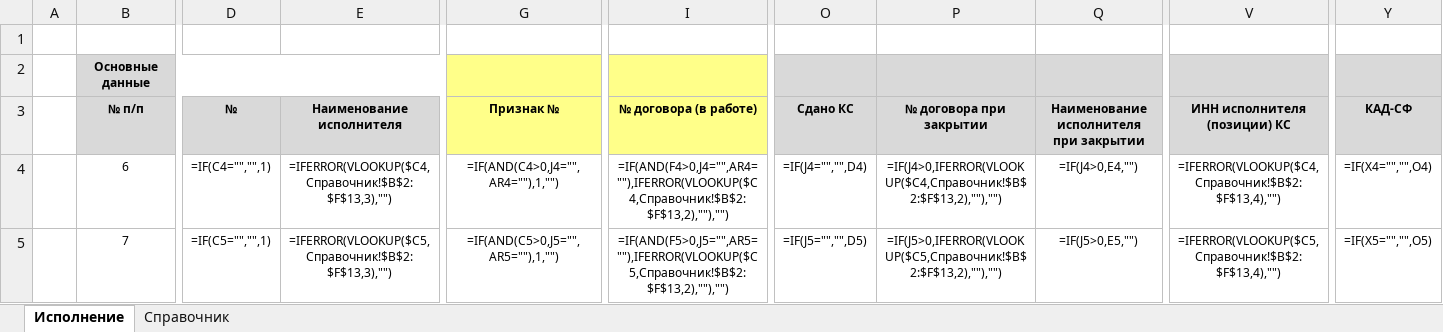
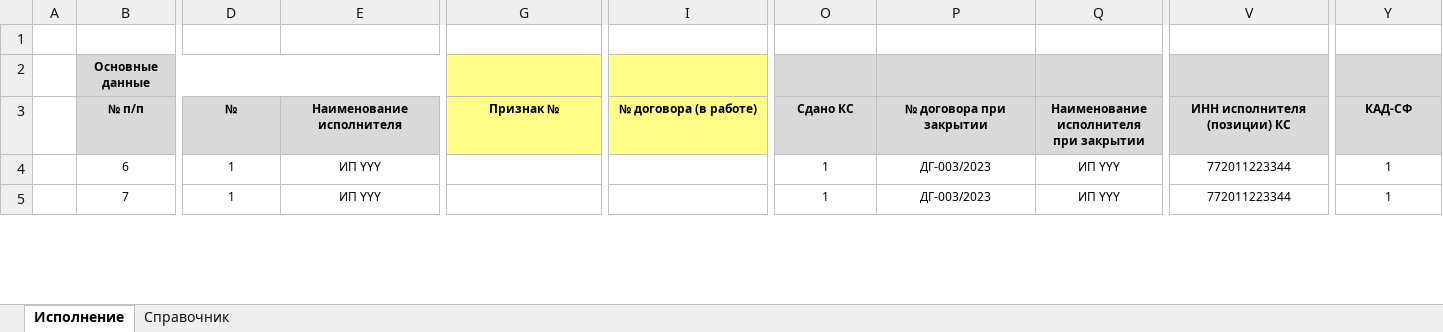
Before and after one commit to CHVEDS/FPexcel, an Excel workbook: test_data.xlsx, sheet Исполнение, drawn as a sheet; only a part is shown, gaps mark what is left out; values as stored, in another font and other column widths than the file's, no borders; formulas without a stored value are shown as written; charts and pictures not drawn; the diff covers the shown part only; the diff names each change by its address in the sheet, - before the commit and + after, or states it on an @@ line.

Commit message:
Add files via upload

```diff
--- a/test_data.xlsx (sheet Исполнение)
+++ b/test_data.xlsx (sheet Исполнение)
-D4: =IF(C4="","",1)
+D4: 1
-E4: =IFERROR(VLOOKUP($C4,Справочник!$B$2:$F$13,3),"")
+E4: ИП YYY
-G4: =IF(AND(C4>0,J4="",AR4=""),1,"")
+G4: (empty)
-I4: =IF(AND(F4>0,J4="",AR4=""),IFERROR(VLOOKUP($C4,Справочник!$B$2:$F$13,2),""),"")
+I4: (empty)
-O4: =IF(J4="","",D4)
+O4: 1
-P4: =IF(J4>0,IFERROR(VLOOKUP($C4,Справочник!$B$2:$F$13,2),""),"")
+P4: ДГ-003/2023
-Q4: =IF(J4>0,E4,"")
+Q4: ИП YYY
-V4: =IFERROR(VLOOKUP($C4,Справочник!$B$2:$F$13,4),"")
+V4: 772011223344
-Y4: =IF(X4="","",O4)
+Y4: 1
-D5: =IF(C5="","",1)
+D5: 1
-E5: =IFERROR(VLOOKUP($C5,Справочник!$B$2:$F$13,3),"")
+E5: ИП YYY
-G5: =IF(AND(C5>0,J5="",AR5=""),1,"")
+G5: (empty)
-I5: =IF(AND(F5>0,J5="",AR5=""),IFERROR(VLOOKUP($C5,Справочник!$B$2:$F$13,2),""),"")
+I5: (empty)
-O5: =IF(J5="","",D5)
+O5: 1
-P5: =IF(J5>0,IFERROR(VLOOKUP($C5,Справочник!$B$2:$F$13,2),""),"")
+P5: ДГ-003/2023
-Q5: =IF(J5>0,E5,"")
+Q5: ИП YYY
-V5: =IFERROR(VLOOKUP($C5,Справочник!$B$2:$F$13,4),"")
+V5: 772011223344
-Y5: =IF(X5="","",O5)
+Y5: 1
```
Also changed, not shown: 582 edited cells elsewhere in this sheet, sheet Справочник, charts or pictures.
